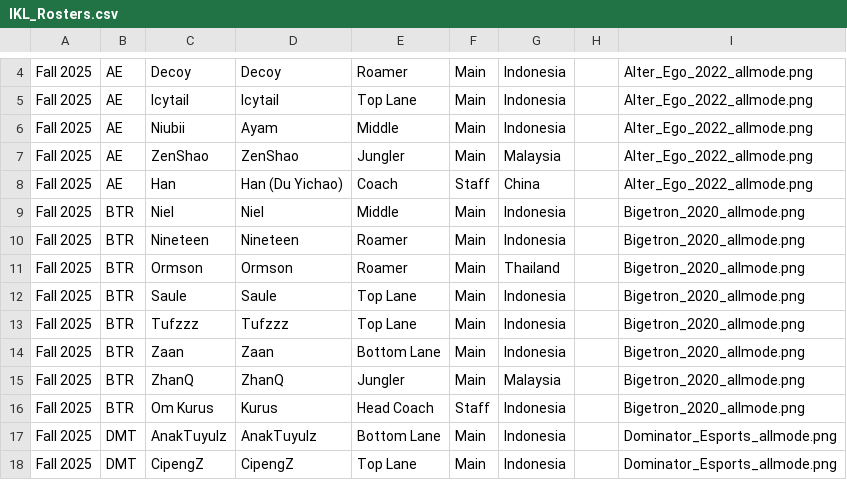
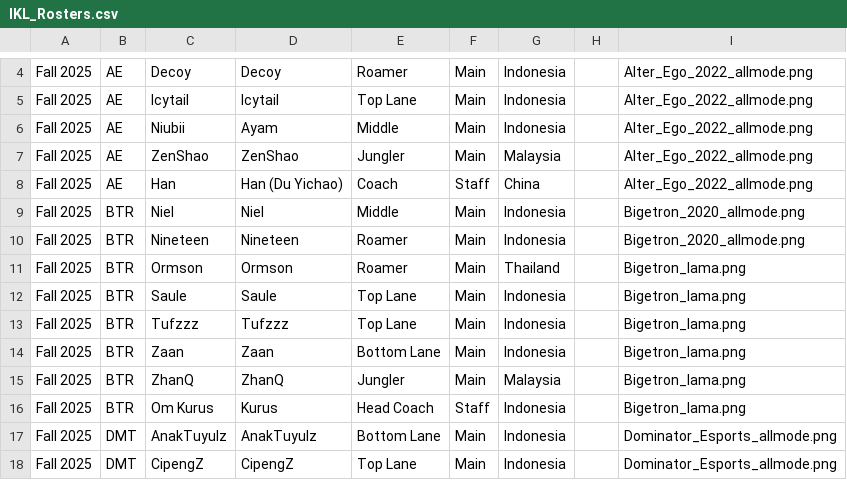
Before and after one commit to Davaard/Webportofolio, a CSV file: IKL_Rosters.csv, drawn as a sheet; only a part is shown, gaps mark what is left out.

```diff
--- a/IKL_Rosters.csv
+++ b/IKL_Rosters.csv
@@ -10,8 +10,8 @@ Fall 2025,BTR,Niel,Niel,Middle,Main,Indonesia,,Bigetron_2020_allmode.png
 Fall 2025,BTR,Nineteen,Nineteen,Roamer,Main,Indonesia,,Bigetron_2020_allmode.png
-Fall 2025,BTR,Ormson,Ormson,Roamer,Main,Thailand,,Bigetron_2020_allmode.png
-Fall 2025,BTR,Saule,Saule,Top Lane,Main,Indonesia,,Bigetron_2020_allmode.png
-Fall 2025,BTR,Tufzzz,Tufzzz,Top Lane,Main,Indonesia,,Bigetron_2020_allmode.png
-Fall 2025,BTR,Zaan,Zaan,Bottom Lane,Main,Indonesia,,Bigetron_2020_allmode.png
-Fall 2025,BTR,ZhanQ,ZhanQ,Jungler,Main,Malaysia,,Bigetron_2020_allmode.png
-Fall 2025,BTR,Om Kurus,Kurus,Head Coach,Staff,Indonesia,,Bigetron_2020_allmode.png
+Fall 2025,BTR,Ormson,Ormson,Roamer,Main,Thailand,,Bigetron_lama.png
+Fall 2025,BTR,Saule,Saule,Top Lane,Main,Indonesia,,Bigetron_lama.png
+Fall 2025,BTR,Tufzzz,Tufzzz,Top Lane,Main,Indonesia,,Bigetron_lama.png
+Fall 2025,BTR,Zaan,Zaan,Bottom Lane,Main,Indonesia,,Bigetron_lama.png
+Fall 2025,BTR,ZhanQ,ZhanQ,Jungler,Main,Malaysia,,Bigetron_lama.png
+Fall 2025,BTR,Om Kurus,Kurus,Head Coach,Staff,Indonesia,,Bigetron_lama.png
 Fall 2025,DMT,AnakTuyulz,AnakTuyulz,Bottom Lane,Main,Indonesia,,Dominator_Esports_allmode.png
```
Also changed, not shown: 2 other files.
